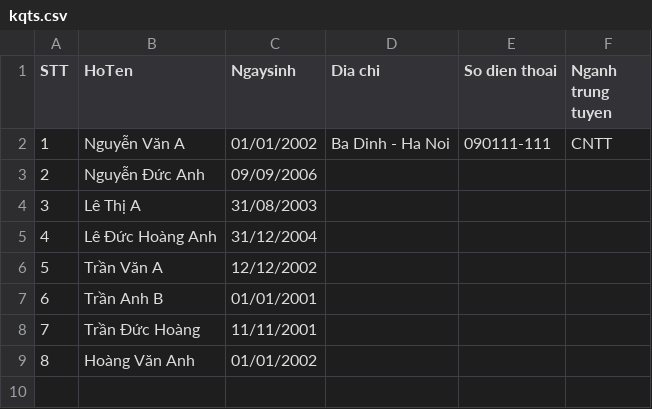
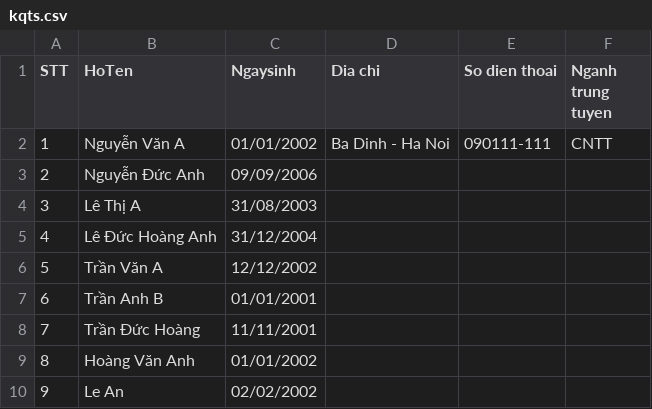
Before and after one commit to manhldvxut/vxut_tuyensinh2020_ver1.0.0.8, a CSV file: kqts.csv, drawn as a sheet.

Commit message:
Update kqts.csv

```diff
--- a/kqts.csv
+++ b/kqts.csv
@@ -9 +9,2 @@
 8,Hoàng Văn Anh,01/01/2002,,,
+9,Le An,02/02/2002,,,
```
